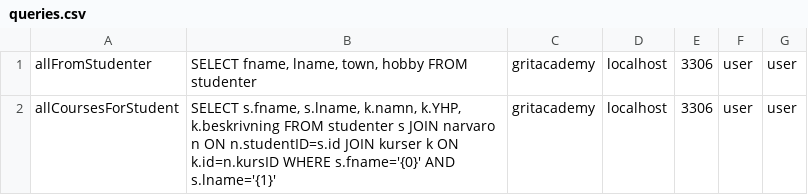
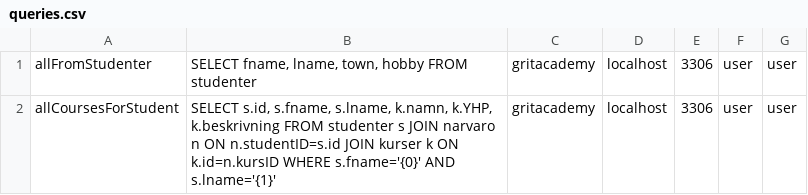
Before and after one commit to LukasKurasinski/Java23_WebDev_Lecture2, a CSV file: src/main/java/models/queries.csv, drawn as a sheet.

```diff
--- a/src/main/java/models/queries.csv
+++ b/src/main/java/models/queries.csv
@@ -1,2 +1,2 @@
 allFromStudenter;SELECT fname, lname, town, hobby FROM studenter;gritacademy;localhost;3306;user;user
-allCoursesForStudent;SELECT s.fname, s.lname, k.namn, k.YHP, k.beskrivning FROM studenter s JOIN narvaro n ON n.studentID=s.id JOIN kurser k ON k.id=n.kursID WHERE s.fname='{0}' AND s.lname='{1}';gritacademy;localhost;3306;user;user
+allCoursesForStudent;SELECT s.id, s.fname, s.lname, k.namn, k.YHP, k.beskrivning FROM studenter s JOIN narvaro n ON n.studentID=s.id JOIN kurser k ON k.id=n.kursID WHERE s.fname='{0}' AND s.lname='{1}';gritacademy;localhost;3306;user;user
```
Also changed, not shown: 2 other files.
